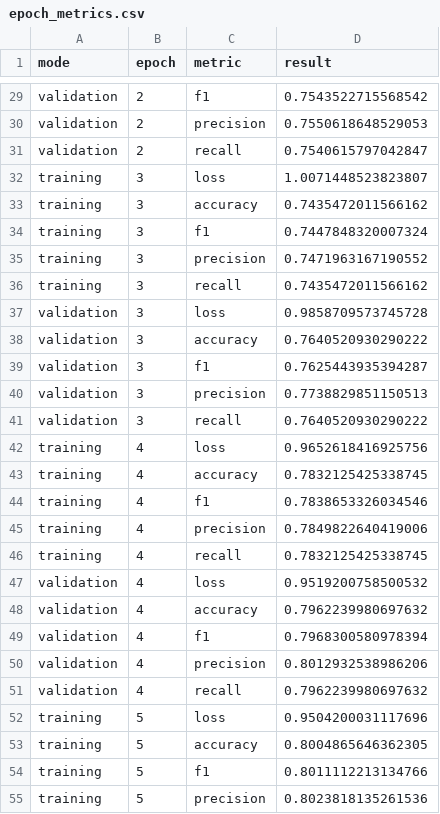
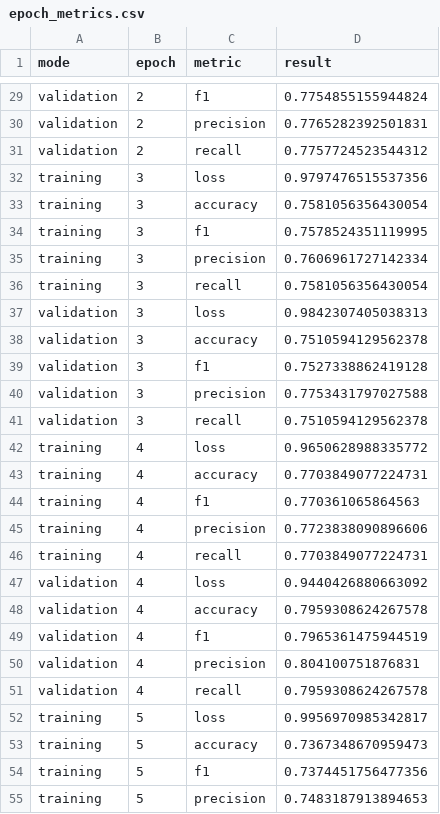
Before and after one commit to AngieS23/butterfly_classificator, a CSV file: results/epoch_metrics.csv, drawn as a sheet; only a part is shown, gaps mark what is left out; the diff covers the shown part only; the diff names each change by its address in the sheet, - before the commit and + after, or states it on an @@ line.

Commit message:
More balanced results ~85%
Co-authored-by: Angie <AngieS23@users.noreply.github.com>

```diff
--- a/results/epoch_metrics.csv
+++ b/results/epoch_metrics.csv
-D29 (result): 0.7543522715568542
+D29 (result): 0.7754855155944824
-D30 (result): 0.7550618648529053
+D30 (result): 0.7765282392501831
-D31 (result): 0.7540615797042847
+D31 (result): 0.7757724523544312
-D32 (result): 1.0071448523823807
+D32 (result): 0.9797476515537356
-D33 (result): 0.7435472011566162
+D33 (result): 0.7581056356430054
-D34 (result): 0.7447848320007324
+D34 (result): 0.7578524351119995
-D35 (result): 0.7471963167190552
+D35 (result): 0.7606961727142334
-D36 (result): 0.7435472011566162
+D36 (result): 0.7581056356430054
-D37 (result): 0.9858709573745728
+D37 (result): 0.9842307405038313
-D38 (result): 0.7640520930290222
+D38 (result): 0.7510594129562378
-D39 (result): 0.7625443935394287
+D39 (result): 0.7527338862419128
-D40 (result): 0.7738829851150513
+D40 (result): 0.7753431797027588
-D41 (result): 0.7640520930290222
+D41 (result): 0.7510594129562378
-D42 (result): 0.9652618416925756
+D42 (result): 0.9650628988335772
-D43 (result): 0.7832125425338745
+D43 (result): 0.7703849077224731
-D44 (result): 0.7838653326034546
+D44 (result): 0.770361065864563
-D45 (result): 0.7849822640419006
+D45 (result): 0.7723838090896606
-D46 (result): 0.7832125425338745
+D46 (result): 0.7703849077224731
-D47 (result): 0.9519200758500532
+D47 (result): 0.9440426880663092
-D48 (result): 0.7962239980697632
+D48 (result): 0.7959308624267578
-D49 (result): 0.7968300580978394
+D49 (result): 0.7965361475944519
-D50 (result): 0.8012932538986206
+D50 (result): 0.804100751876831
-D51 (result): 0.7962239980697632
+D51 (result): 0.7959308624267578
-D52 (result): 0.9504200031117696
+D52 (result): 0.9956970985342817
-D53 (result): 0.8004865646362305
+D53 (result): 0.7367348670959473
-D54 (result): 0.8011112213134766
+D54 (result): 0.7374451756477356
-D55 (result): 0.8023818135261536
+D55 (result): 0.7483187913894653
```
Also changed, not shown: 173 edited cells elsewhere in this file, 5 other files.
